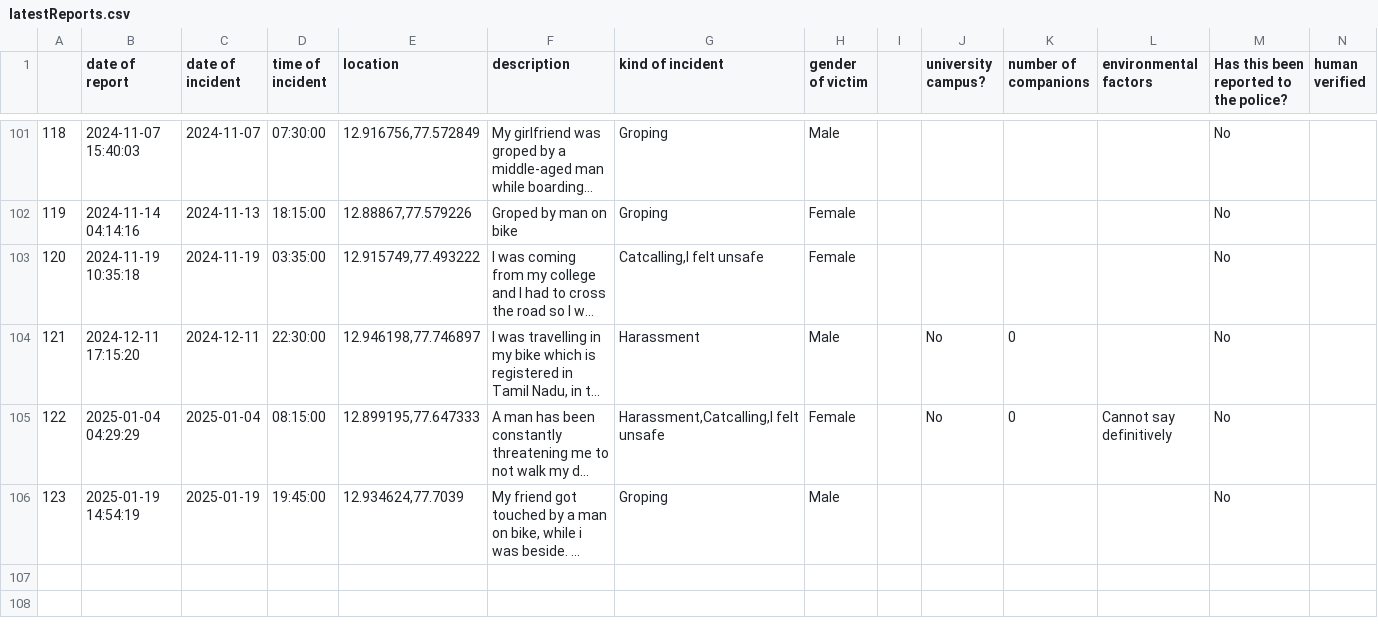
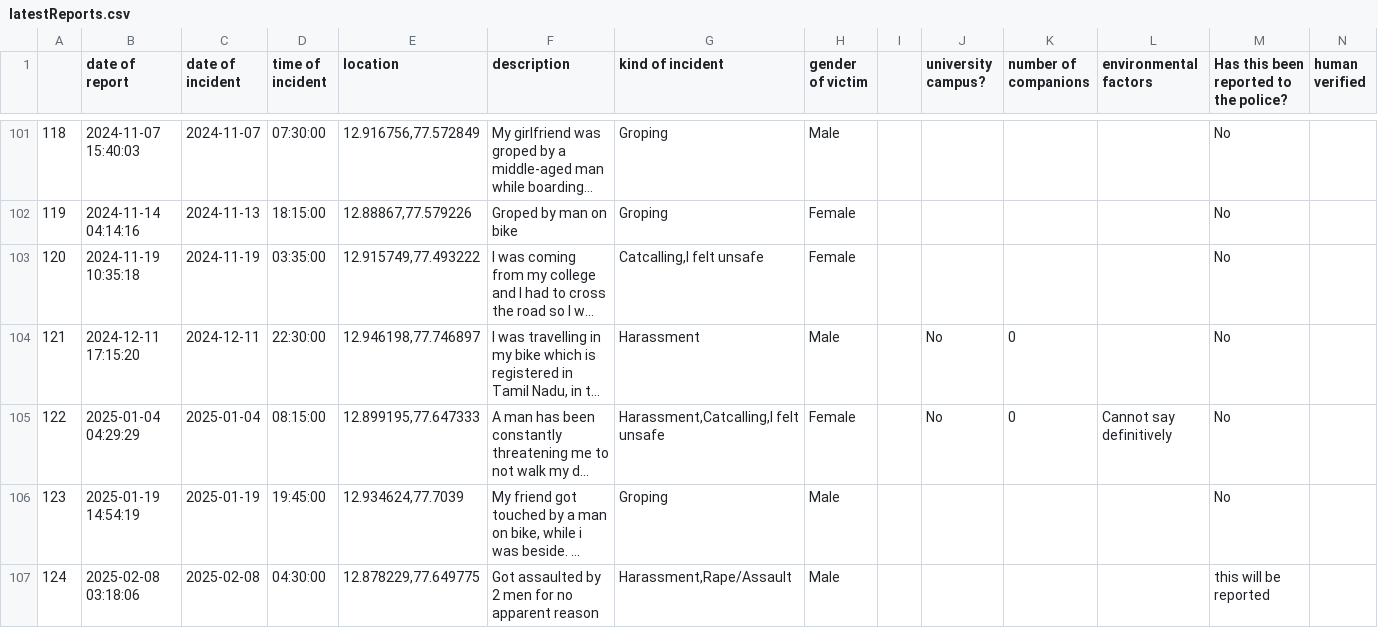
Before and after one commit to Safe-Yelli/Safe-Yelli, a CSV file: resources/assets/latestReports.csv, drawn as a sheet; only a part is shown, gaps mark what is left out; long unchanged cells end in …; the diff names each change by its address in the sheet, - before the commit and + after, or states it on an @@ line.

```diff
--- a/resources/assets/latestReports.csv
+++ b/resources/assets/latestReports.csv
+row 107: 124 | 2025-02-08 03:18:06 | 2025-02-08 | 04:30:00 | 12.878229,77.649775 | Got assaulted by 2 men for no apparent reason | Harassment,Rape/Assault | Male |  |  |  |  | this will be reported
```
